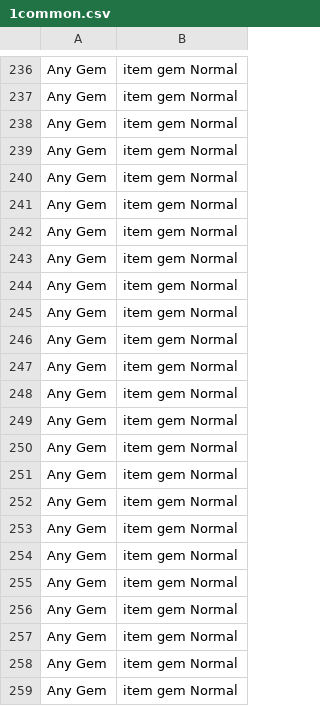
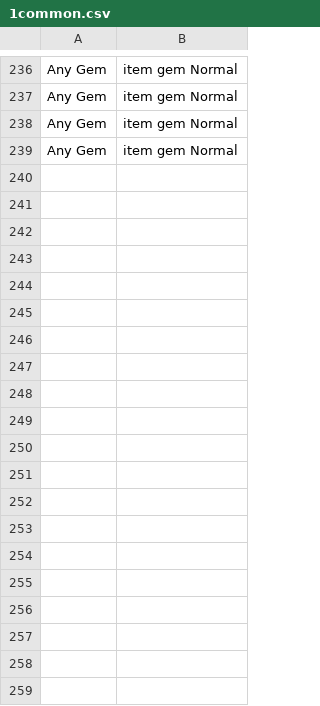
Before and after one commit to SrHeli0s/pasacartas-backend, a CSV file: static/metagame/1common.csv, drawn as a sheet; only a part is shown, gaps mark what is left out; the diff covers the shown part only.

```diff
--- a/static/metagame/1common.csv
+++ b/static/metagame/1common.csv
@@ -239,21 +239 @@ Any Gem,item gem Normal
 Any Gem,item gem Normal
-Any Gem,item gem Normal
-Any Gem,item gem Normal
-Any Gem,item gem Normal
-Any Gem,item gem Normal
-Any Gem,item gem Normal
-Any Gem,item gem Normal
-Any Gem,item gem Normal
-Any Gem,item gem Normal
-Any Gem,item gem Normal
-Any Gem,item gem Normal
-Any Gem,item gem Normal
-Any Gem,item gem Normal
-Any Gem,item gem Normal
-Any Gem,item gem Normal
-Any Gem,item gem Normal
-Any Gem,item gem Normal
-Any Gem,item gem Normal
-Any Gem,item gem Normal
-Any Gem,item gem Normal
-Any Gem,item gem Normal
```
Also changed, not shown: 42 removed rows elsewhere in this file, static/metagame/2uncommon.csv.
